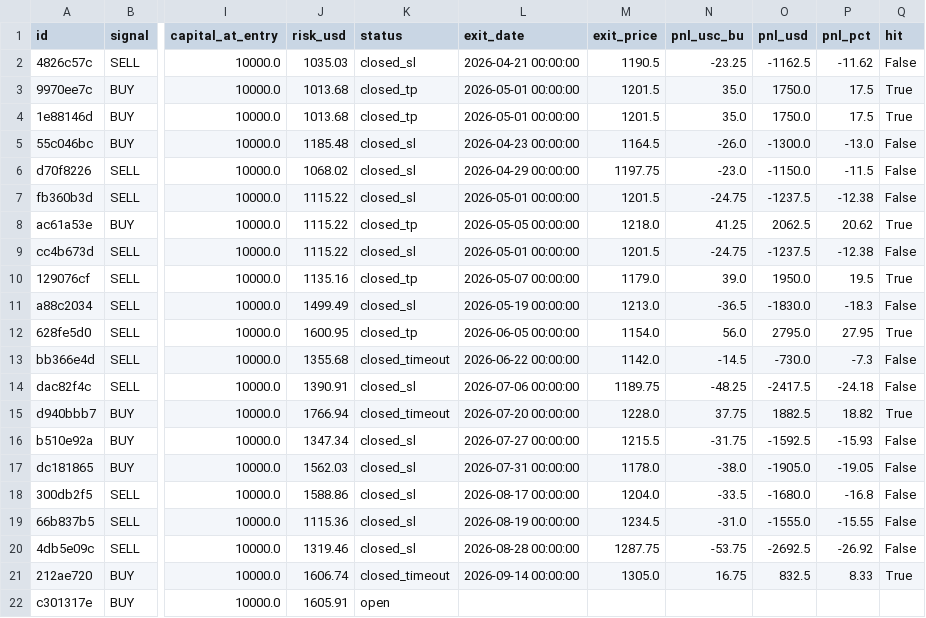
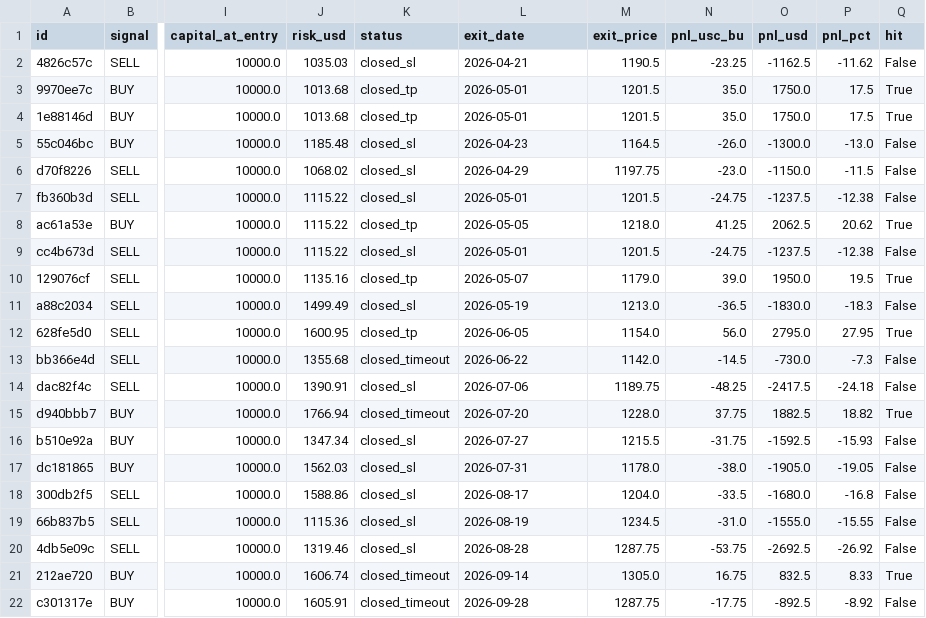
Before and after one commit to Nicotina712/agrocast, a CSV file: data/paper_trades.csv, drawn as a sheet; only a part is shown, gaps mark what is left out; the diff names each change by its address in the sheet, - before the commit and + after, or states it on an @@ line.

```diff
--- a/data/paper_trades.csv
+++ b/data/paper_trades.csv
-L2 (exit_date): 2026-04-21 00:00:00
+L2 (exit_date): 2026-04-21
-L3:L4 (exit_date): 2026-05-01 00:00:00
+L3:L4 (exit_date): 2026-05-01
-L5 (exit_date): 2026-04-23 00:00:00
+L5 (exit_date): 2026-04-23
-L6 (exit_date): 2026-04-29 00:00:00
+L6 (exit_date): 2026-04-29
-L7 (exit_date): 2026-05-01 00:00:00
+L7 (exit_date): 2026-05-01
-L8 (exit_date): 2026-05-05 00:00:00
+L8 (exit_date): 2026-05-05
-L9 (exit_date): 2026-05-01 00:00:00
+L9 (exit_date): 2026-05-01
-L10 (exit_date): 2026-05-07 00:00:00
+L10 (exit_date): 2026-05-07
-L11 (exit_date): 2026-05-19 00:00:00
+L11 (exit_date): 2026-05-19
-L12 (exit_date): 2026-06-05 00:00:00
+L12 (exit_date): 2026-06-05
-L13 (exit_date): 2026-06-22 00:00:00
+L13 (exit_date): 2026-06-22
-L14 (exit_date): 2026-07-06 00:00:00
+L14 (exit_date): 2026-07-06
-L15 (exit_date): 2026-07-20 00:00:00
+L15 (exit_date): 2026-07-20
-L16 (exit_date): 2026-07-27 00:00:00
+L16 (exit_date): 2026-07-27
-L17 (exit_date): 2026-07-31 00:00:00
+L17 (exit_date): 2026-07-31
-L18 (exit_date): 2026-08-17 00:00:00
+L18 (exit_date): 2026-08-17
-L19 (exit_date): 2026-08-19 00:00:00
+L19 (exit_date): 2026-08-19
-L20 (exit_date): 2026-08-28 00:00:00
+L20 (exit_date): 2026-08-28
-L21 (exit_date): 2026-09-14 00:00:00
+L21 (exit_date): 2026-09-14
-K22 (status): open
+K22 (status): closed_timeout
-L22 (exit_date): (empty)
+L22 (exit_date): 2026-09-28
-M22 (exit_price): (empty)
+M22 (exit_price): 1287.75
-N22 (pnl_usc_bu): (empty)
+N22 (pnl_usc_bu): -17.75
-O22 (pnl_usd): (empty)
+O22 (pnl_usd): -892.5
-P22 (pnl_pct): (empty)
+P22 (pnl_pct): -8.92
-Q22 (hit): (empty)
+Q22 (hit): False
```
Also changed, not shown: artifacts/event_memory.csv, artifacts/shock_catalog.csv, 55 other files.
